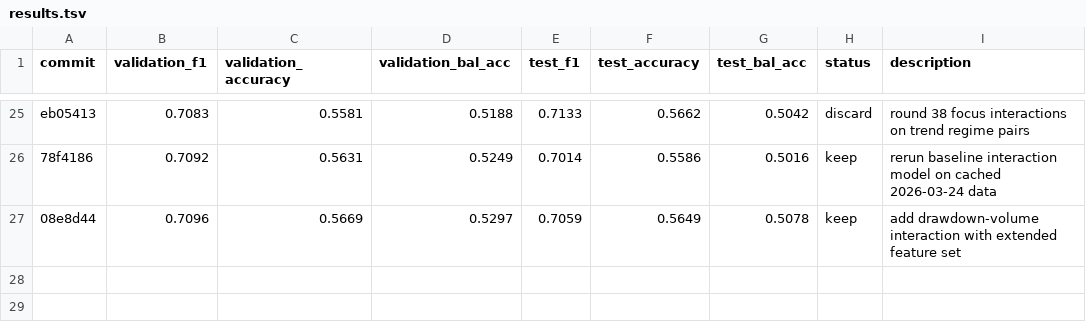
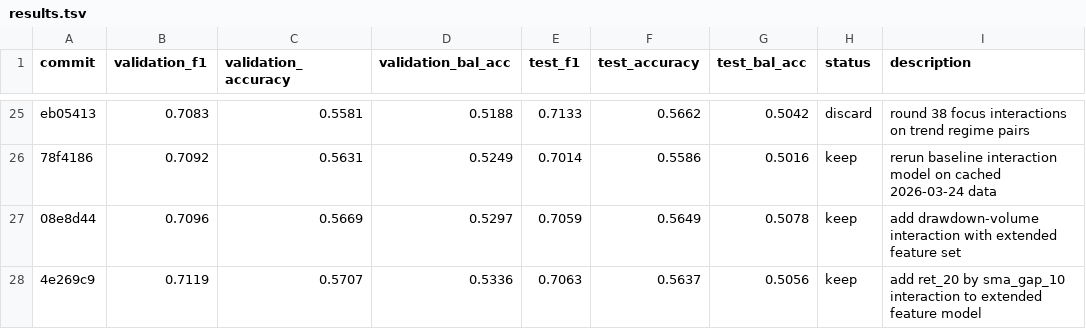
Before and after one commit to kaichieh/autoresearch, a TSV file: results.tsv, drawn as a sheet; only a part is shown, gaps mark what is left out.

Commit message:
Log stronger GLD experiment result

```diff
--- a/results.tsv
+++ b/results.tsv
@@ -27 +27,2 @@ eb05413	0.7083	0.5581	0.5188	0.7133	0.5662	0.5042	discard	round 38 focus interac
 08e8d44	0.7096	0.5669	0.5297	0.7059	0.5649	0.5078	keep	add drawdown-volume interaction with extended feature set
+4e269c9	0.7119	0.5707	0.5336	0.7063	0.5637	0.5056	keep	add ret_20 by sma_gap_10 interaction to extended feature model
```
